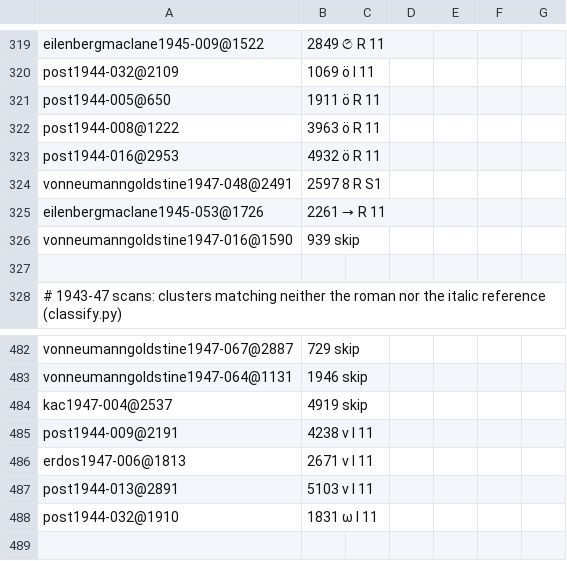
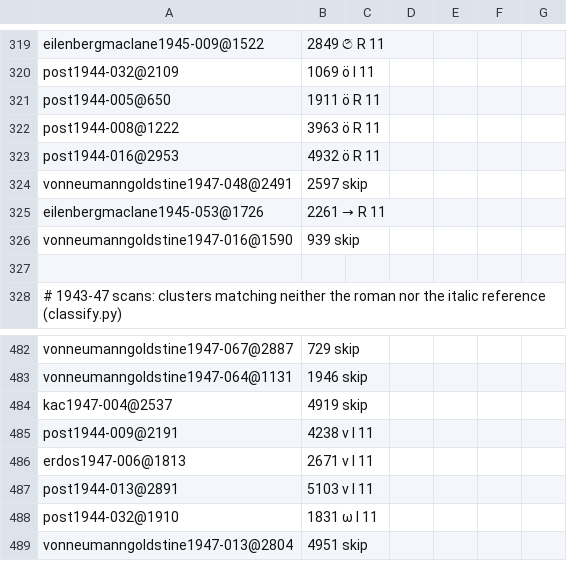
Before and after one commit to NikitaMGrimm/mills8a, a TSV file: revival/overrides.tsv, drawn as a sheet; only a part is shown, gaps mark what is left out.

```diff
--- a/revival/overrides.tsv
+++ b/revival/overrides.tsv
@@ -323,3 +323,3 @@ post1944-008@1222,3963	ö	R	11
 post1944-016@2953,4932	ö	R	11
-vonneumanngoldstine1947-048@2491,2597	8	R	S1
+vonneumanngoldstine1947-048@2491,2597	skip
 eilenbergmaclane1945-053@1726,2261	→	R	11
@@ -488 +488,2 @@ post1944-013@2891,5103	ν	I	11
 post1944-032@1910,1831	ω	I	11
+vonneumanngoldstine1947-013@2804,4951	skip
```
Also changed, not shown: 4 other files.
